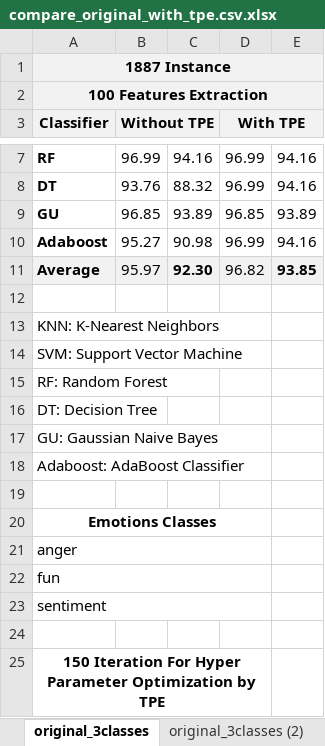
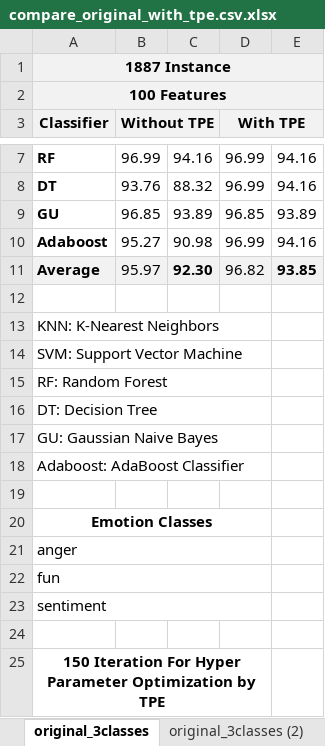
Before and after one commit to MohMehrnia/TextBaseEmotionDetectionWithEnsembleMethod, an Excel workbook: results/compare_original_with_tpe.csv.xlsx, sheet original_3classes, drawn as a sheet; only a part is shown, gaps mark what is left out; values as stored, in another font and other column widths than the file's, no borders; charts and pictures not drawn; the diff names each change by its address in the sheet, - before the commit and + after, or states it on an @@ line.

```diff
--- a/results/compare_original_with_tpe.csv.xlsx (sheet original_3classes)
+++ b/results/compare_original_with_tpe.csv.xlsx (sheet original_3classes)
-A2 (Classifier): 100 Features Extraction
+A2 (Classifier): 100 Features
+A13:D13 merged
+A14:D14 merged
+A15:D15 merged
+A16:D16 merged
+A17:D17 merged
-A20 (Classifier): Emotions Classes
+A20 (Classifier): Emotion Classes
```
Also changed, not shown: sheet original_3classes (2), charts or pictures, 2 other files.
